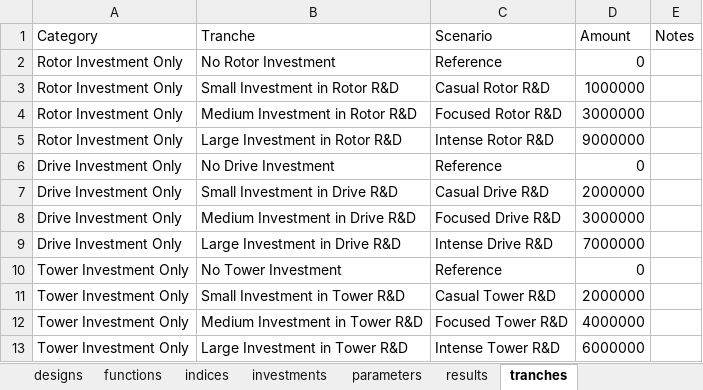
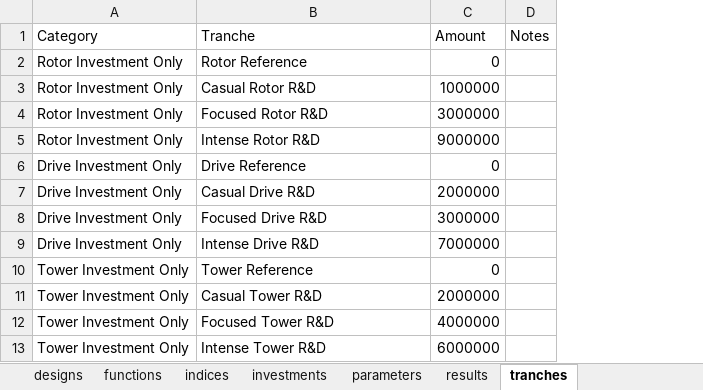
Before and after one commit to NREL/tyche, an Excel workbook: src/technology/tutorial-basic/tutorial-basic.xlsx, sheet tranches, drawn as a sheet; values as stored, in another font and other column widths than the file's, no borders; the diff names each change by its address in the sheet, - before the commit and + after, or states it on an @@ line.

Commit message:
#144 updates tutorial basic and answers to remove scenarios

```diff
--- a/src/technology/tutorial-basic/tutorial-basic.xlsx (sheet tranches)
+++ b/src/technology/tutorial-basic/tutorial-basic.xlsx (sheet tranches)
-column C (Scenario), rows 2-13: Reference | Casual Rotor R&D | Focused Rotor R&D | Intense Rotor R&D | Reference | Casual Drive R&D | Focused Drive R&D | Intense Drive R&D | Reference | Casual Tower R&D | Focused Tower R&D | Intense Tower R&D
-B2 (Tranche): No Rotor Investment
+B2 (Tranche): Rotor Reference
-B3 (Tranche): Small Investment in Rotor R&D
+B3 (Tranche): Casual Rotor R&D
-B4 (Tranche): Medium Investment in Rotor R&D
+B4 (Tranche): Focused Rotor R&D
-B5 (Tranche): Large Investment in Rotor R&D
+B5 (Tranche): Intense Rotor R&D
-B6 (Tranche): No Drive Investment
+B6 (Tranche): Drive Reference
-B7 (Tranche): Small Investment in Drive R&D
+B7 (Tranche): Casual Drive R&D
-B8 (Tranche): Medium Investment in Drive R&D
+B8 (Tranche): Focused Drive R&D
-B9 (Tranche): Large Investment in Drive R&D
+B9 (Tranche): Intense Drive R&D
-B10 (Tranche): No Tower Investment
+B10 (Tranche): Tower Reference
-B11 (Tranche): Small Investment in Tower R&D
+B11 (Tranche): Casual Tower R&D
-B12 (Tranche): Medium Investment in Tower R&D
+B12 (Tranche): Focused Tower R&D
-B13 (Tranche): Large Investment in Tower R&D
+B13 (Tranche): Intense Tower R&D
```
Also changed, not shown: sheet designs, sheet parameters, sheet investments, src/technology/tutorial-basic/answers/answers.xlsx, 1 other file.
